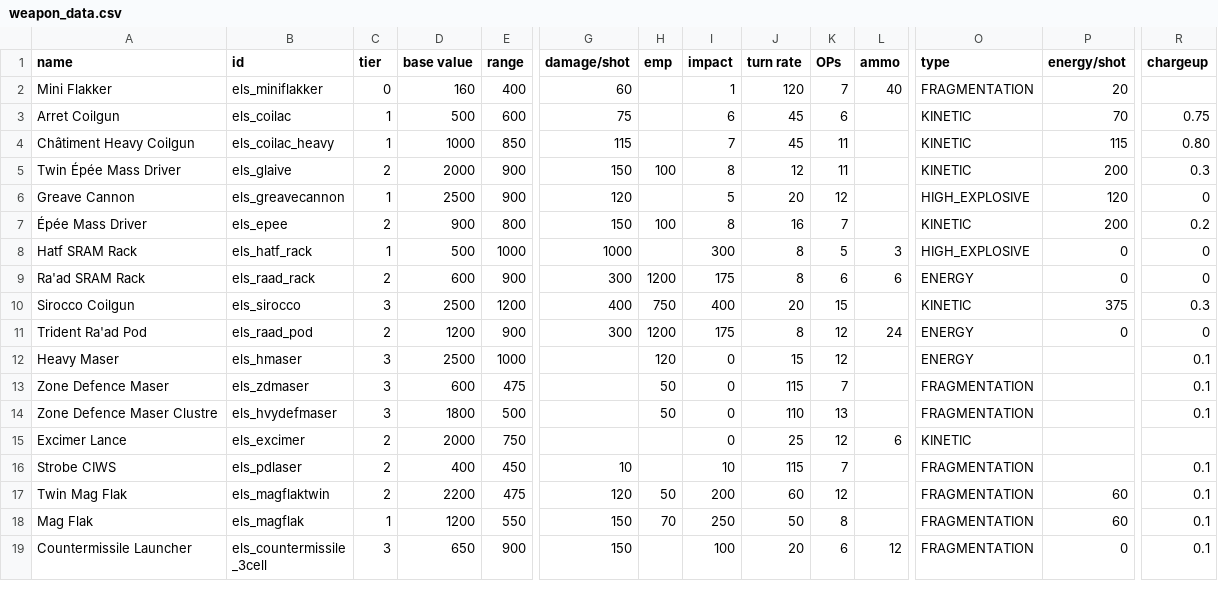
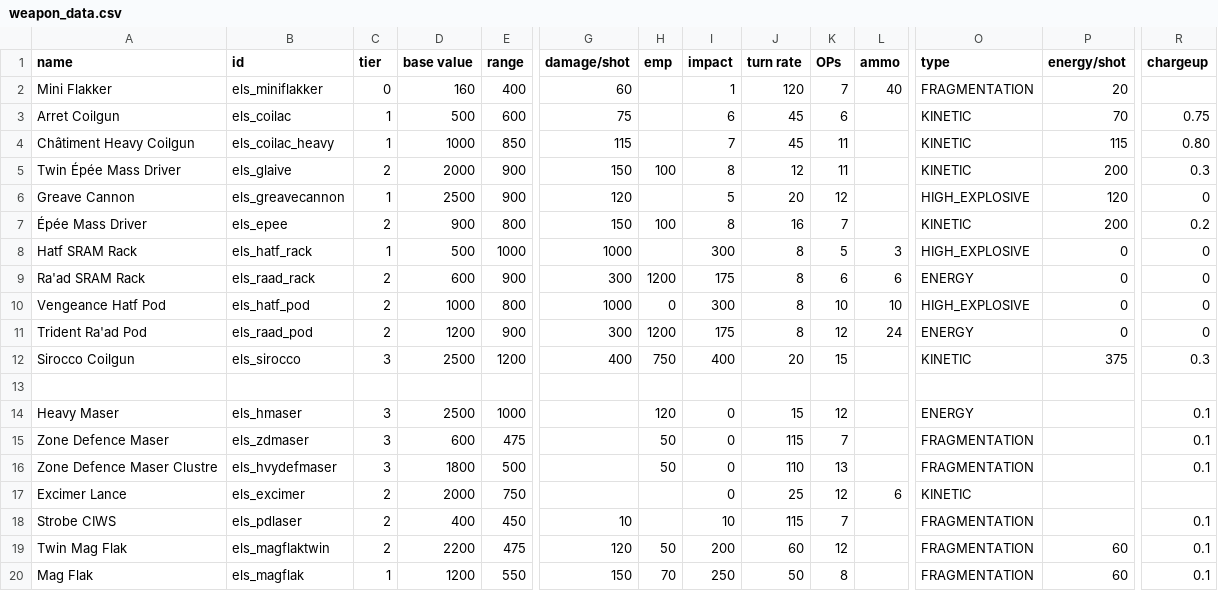
Before and after one commit to hawkw/els, a CSV file: data/weapons/weapon_data.csv, drawn as a sheet; only a part is shown, gaps mark what is left out; the shorter side is filled out with more unchanged rows; addresses are those after the commit; rows hold the shown columns only; the diff names each change by its address in the sheet, - before the commit and + after, or states it on an @@ line.

```diff
--- a/data/weapons/weapon_data.csv
+++ b/data/weapons/weapon_data.csv
+row 10: Vengeance Hatf Pod | els_hatf_pod | 2 | 1000 | 800 | 1000 | 0 | 300 | 8 | 10 | 10 | HIGH_EXPLOSIVE | 0 | 0
+row 11: Trident Ra'ad Pod | els_raad_pod | 2 | 1200 | 900 | 300 | 1200 | 175 | 8 | 12 | 24 | ENERGY | 0 | 0
-row 13: Trident Ra'ad Pod | els_raad_pod | 2 | 1200 | 900 | 300 | 1200 | 175 | 8 | 12 | 24 | ENERGY | 0 | 0
+row 13: (empty)
```
Also changed, not shown: data/hulls/ship_data.csv, 16 other files.
